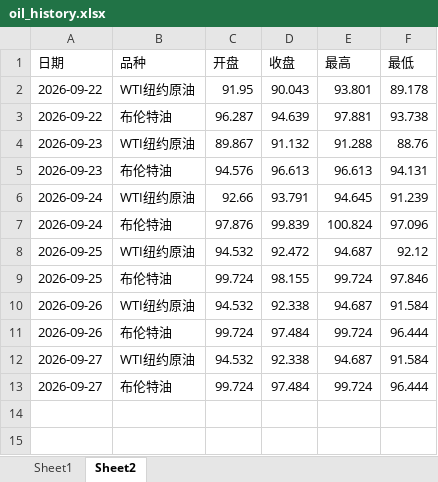
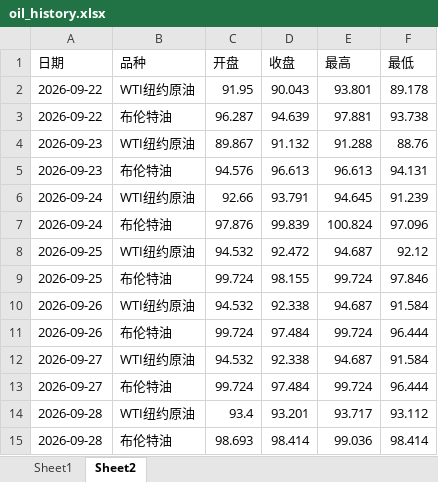
Before and after one commit to no532/Oil-price-update, an Excel workbook: 国际/oil_history.xlsx, sheet Sheet2, drawn as a sheet; values as stored, in another font and other column widths than the file's, no borders; the diff names each change by its address in the sheet, - before the commit and + after, or states it on an @@ line.

```diff
--- a/国际/oil_history.xlsx (sheet Sheet2)
+++ b/国际/oil_history.xlsx (sheet Sheet2)
+row 14: 2026-09-28 | WTI纽约原油 | 93.4 | 93.201 | 93.717 | 93.112
+row 15: 2026-09-28 | 布伦特油 | 98.693 | 98.414 | 99.036 | 98.414
```
Also changed, not shown: sheet Sheet1, 4 other files.
